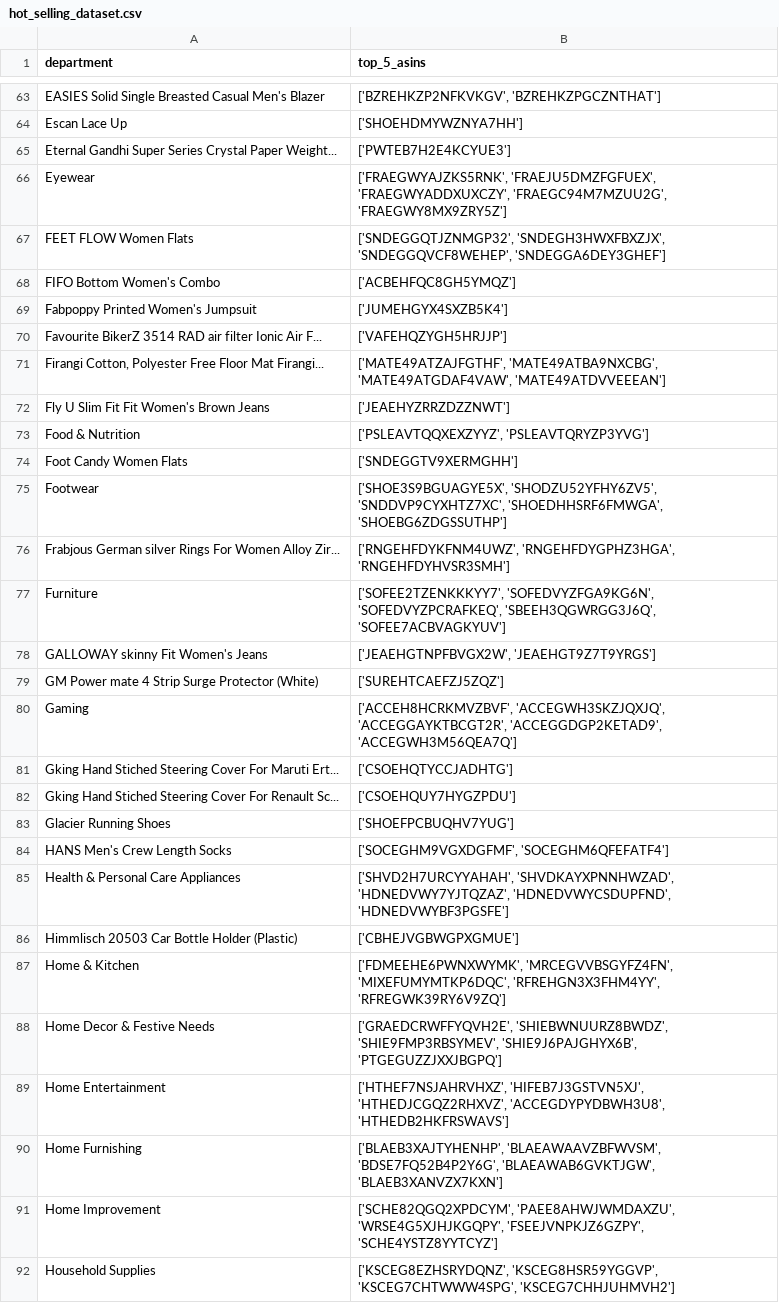
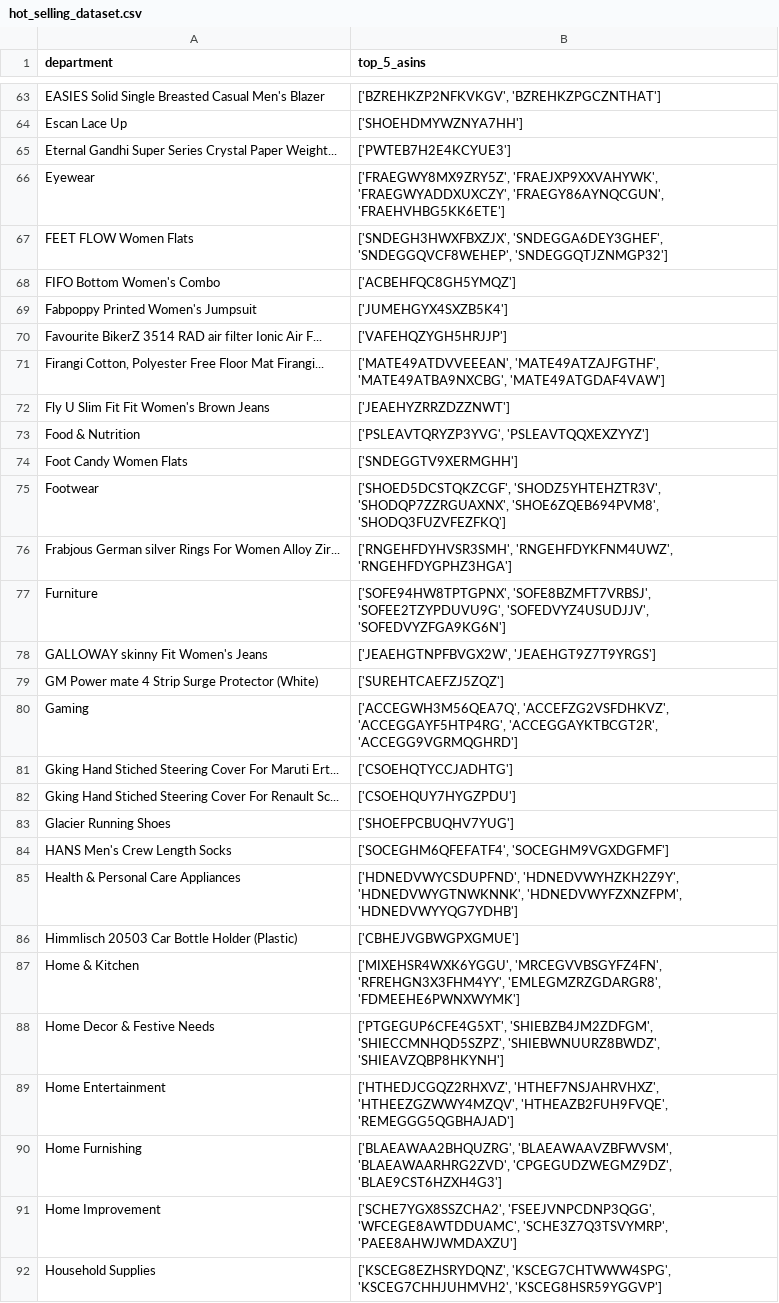
Before and after one commit to DipanshuRai/Gridbyte-Builders, a CSV file: model/central_data/hot_selling_dataset.csv, drawn as a sheet; only a part is shown, gaps mark what is left out; the diff covers the shown part only.

```diff
--- a/model/central_data/hot_selling_dataset.csv
+++ b/model/central_data/hot_selling_dataset.csv
@@ -65,4 +65,4 @@ Escan Lace Up,['SHOEHDMYWZNYA7HH']
 Eternal Gandhi Super Series Crystal Paper Weight...,['PWTEB7H2E4KCYUE3']
-Eyewear,"['FRAEGWYAJZKS5RNK', 'FRAEJU5DMZFGFUEX', 'FRAEGWYADDXUXCZY', 'FRAEGC94M7MZUU2G', 'FRAEGWY8MX9ZRY5Z']"
-FEET FLOW Women Flats,"['SNDEGGQTJZNMGP32', 'SNDEGH3HWXFBXZJX', 'SNDEGGQVCF8WEHEP', 'SNDEGGA6DEY3GHEF']"
+Eyewear,"['FRAEGWY8MX9ZRY5Z', 'FRAEJXP9XXVAHYWK', 'FRAEGWYADDXUXCZY', 'FRAEGY86AYNQCGUN', 'FRAEHVHBG5KK6ETE']"
+FEET FLOW Women Flats,"['SNDEGH3HWXFBXZJX', 'SNDEGGA6DEY3GHEF', 'SNDEGGQVCF8WEHEP', 'SNDEGGQTJZNMGP32']"
 FIFO Bottom Women's  Combo,['ACBEHFQC8GH5YMQZ']
@@ -70,12 +70,12 @@ Fabpoppy Printed Women's Jumpsuit,['JUMEHGYX4SXZB5K4']
 Favourite BikerZ 3514 RAD air filter Ionic Air F...,['VAFEHQZYGH5HRJJP']
-"Firangi Cotton, Polyester Free Floor Mat Firangi...","['MATE49ATZAJFGTHF', 'MATE49ATBA9NXCBG', 'MATE49ATGDAF4VAW', 'MATE49ATDVVEEEAN']"
+"Firangi Cotton, Polyester Free Floor Mat Firangi...","['MATE49ATDVVEEEAN', 'MATE49ATZAJFGTHF', 'MATE49ATBA9NXCBG', 'MATE49ATGDAF4VAW']"
 Fly U Slim Fit Fit Women's Brown Jeans,['JEAEHYZRRZDZZNWT']
-Food & Nutrition,"['PSLEAVTQQXEXZYYZ', 'PSLEAVTQRYZP3YVG']"
+Food & Nutrition,"['PSLEAVTQRYZP3YVG', 'PSLEAVTQQXEXZYYZ']"
 Foot Candy Women Flats,['SNDEGGTV9XERMGHH']
-Footwear,"['SHOE3S9BGUAGYE5X', 'SHODZU52YFHY6ZV5', 'SNDDVP9CYXHTZ7XC', 'SHOEDHHSRF6FMWGA', 'SHOEBG6ZDGSSUTHP']"
-Frabjous German silver Rings For Women Alloy Zir...,"['RNGEHFDYKFNM4UWZ', 'RNGEHFDYGPHZ3HGA', 'RNGEHFDYHVSR3SMH']"
-Furniture,"['SOFEE2TZENKKKYY7', 'SOFEDVYZFGA9KG6N', 'SOFEDVYZPCRAFKEQ', 'SBEEH3QGWRGG3J6Q', 'SOFEE7ACBVAGKYUV']"
+Footwear,"['SHOED5DCSTQKZCGF', 'SHODZ5YHTEHZTR3V', 'SHODQP7ZZRGUAXNX', 'SHOE6ZQEB694PVM8', 'SHODQ3FUZVFEZFKQ']"
+Frabjous German silver Rings For Women Alloy Zir...,"['RNGEHFDYHVSR3SMH', 'RNGEHFDYKFNM4UWZ', 'RNGEHFDYGPHZ3HGA']"
+Furniture,"['SOFE94HW8TPTGPNX', 'SOFE8BZMFT7VRBSJ', 'SOFEE2TZYPDUVU9G', 'SOFEDVYZ4USUDJJV', 'SOFEDVYZFGA9KG6N']"
 GALLOWAY skinny Fit Women's Jeans,"['JEAEHGTNPFBVGX2W', 'JEAEHGT9Z7T9YRGS']"
 GM Power mate 4 Strip Surge Protector (White),['SUREHTCAEFZJ5ZQZ']
-Gaming,"['ACCEH8HCRKMVZBVF', 'ACCEGWH3SKZJQXJQ', 'ACCEGGAYKTBCGT2R', 'ACCEGGDGP2KETAD9', 'ACCEGWH3M56QEA7Q']"
+Gaming,"['ACCEGWH3M56QEA7Q', 'ACCEFZG2VSFDHKVZ', 'ACCEGGAYF5HTP4RG', 'ACCEGGAYKTBCGT2R', 'ACCEGG9VGRMQGHRD']"
 Gking Hand Stiched Steering Cover For Maruti Ert...,['CSOEHQTYCCJADHTG']
@@ -83,10 +83,10 @@ Gking Hand Stiched Steering Cover For Renault Sc...,['CSOEHQUY7HYGZPDU']
 Glacier Running Shoes,['SHOEFPCBUQHV7YUG']
-HANS Men's Crew Length Socks,"['SOCEGHM9VGXDGFMF', 'SOCEGHM6QFEFATF4']"
-Health & Personal Care Appliances,"['SHVD2H7URCYYAHAH', 'SHVDKAYXPNNHWZAD', 'HDNEDVWY7YJTQZAZ', 'HDNEDVWYCSDUPFND', 'HDNEDVWYBF3PGSFE']"
+HANS Men's Crew Length Socks,"['SOCEGHM6QFEFATF4', 'SOCEGHM9VGXDGFMF']"
+Health & Personal Care Appliances,"['HDNEDVWYCSDUPFND', 'HDNEDVWYHZKH2Z9Y', 'HDNEDVWYGTNWKNNK', 'HDNEDVWYFZXNZFPM', 'HDNEDVWYYQG7YDHB']"
 Himmlisch 20503 Car Bottle Holder (Plastic),['CBHEJVGBWGPXGMUE']
-Home & Kitchen,"['FDMEEHE6PWNXWYMK', 'MRCEGVVBSGYFZ4FN', 'MIXEFUMYMTKP6DQC', 'RFREHGN3X3FHM4YY', 'RFREGWK39RY6V9ZQ']"
-Home Decor & Festive Needs,"['GRAEDCRWFFYQVH2E', 'SHIEBWNUURZ8BWDZ', 'SHIE9FMP3RBSYMEV', 'SHIE9J6PAJGHYX6B', 'PTGEGUZZJXXJBGPQ']"
-Home Entertainment,"['HTHEF7NSJAHRVHXZ', 'HIFEB7J3GSTVN5XJ', 'HTHEDJCGQZ2RHXVZ', 'ACCEGDYPYDBWH3U8', 'HTHEDB2HKFRSWAVS']"
-Home Furnishing,"['BLAEB3XAJTYHENHP', 'BLAEAWAAVZBFWVSM', 'BDSE7FQ52B4P2Y6G', 'BLAEAWAB6GVKTJGW', 'BLAEB3XANVZX7KXN']"
-Home Improvement,"['SCHE82QGQ2XPDCYM', 'PAEE8AHWJWMDAXZU', 'WRSE4G5XJHJKGQPY', 'FSEEJVNPKJZ6GZPY', 'SCHE4YSTZ8YYTCYZ']"
-Household Supplies,"['KSCEG8EZHSRYDQNZ', 'KSCEG8HSR59YGGVP', 'KSCEG7CHTWWW4SPG', 'KSCEG7CHHJUHMVH2']"
+Home & Kitchen,"['MIXEHSR4WXK6YGGU', 'MRCEGVVBSGYFZ4FN', 'RFREHGN3X3FHM4YY', 'EMLEGMZRZGDARGR8', 'FDMEEHE6PWNXWYMK']"
+Home Decor & Festive Needs,"['PTGEGUP6CFE4G5XT', 'SHIEBZB4JM2ZDFGM', 'SHIECCMNHQD5SZPZ', 'SHIEBWNUURZ8BWDZ', 'SHIEAVZQBP8HKYNH']"
+Home Entertainment,"['HTHEDJCGQZ2RHXVZ', 'HTHEF7NSJAHRVHXZ', 'HTHEEZGZWWY4MZQV', 'HTHEAZB2FUH9FVQE', 'REMEGGG5QGBHAJAD']"
+Home Furnishing,"['BLAEAWAA2BHQUZRG', 'BLAEAWAAVZBFWVSM', 'BLAEAWAARHRG2ZVD', 'CPGEGUDZWEGMZ9DZ', 'BLAE9CST6HZXH4G3']"
+Home Improvement,"['SCHE7YGX8SSZCHA2', 'FSEEJVNPCDNP3QGG', 'WFCEGE8AWTDDUAMC', 'SCHE3Z7Q3TSVYMRP', 'PAEE8AHWJWMDAXZU']"
+Household Supplies,"['KSCEG8EZHSRYDQNZ', 'KSCEG7CHTWWW4SPG', 'KSCEG7CHHJUHMVH2', 'KSCEG8HSR59YGGVP']"
```
Also changed, not shown: 43 edited cells elsewhere in this file, model/central_data/advertisement_dataset.csv, model/central_data/user_preference_history.csv, 24 other files.
